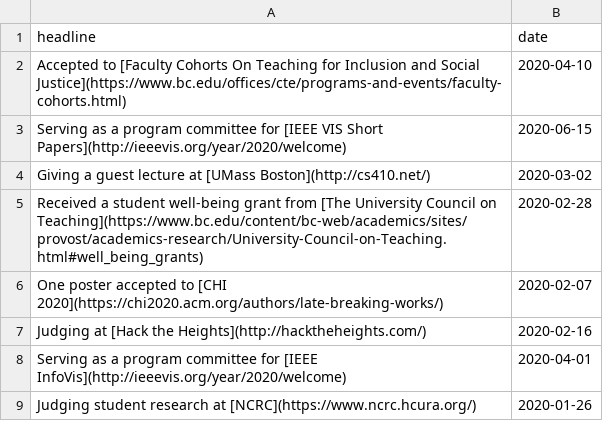
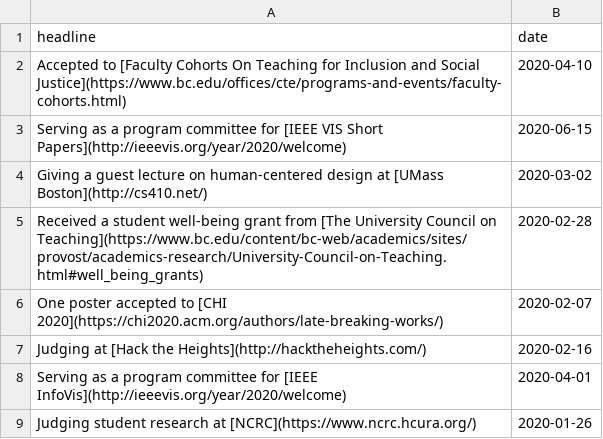
Before and after one commit to namwkim/namwkim.github.io, a CSV file: assets/files/news.csv, drawn as a sheet; only a part is shown.

```diff
--- a/assets/files/news.csv
+++ b/assets/files/news.csv
@@ -3,3 +3,3 @@ headline,date
 "Serving as a program committee for [IEEE VIS Short Papers](http://ieeevis.org/year/2020/welcome)",2020-06-15
-"Giving a guest lecture at [UMass Boston](http://cs410.net/)",2020-03-02
+"Giving a guest lecture on human-centered design at [UMass Boston](http://cs410.net/)",2020-03-02
 "Received a student well-being grant from [The University Council on Teaching](https://www.bc.edu/content/bc-web/academics/sites/provost/academics-research/University-Council-on-Teaching.html#well_being_grants)",2020-02-28
```
Also changed, not shown: assets/files/publications.csv, assets/files/travels.csv, 12 other files.
